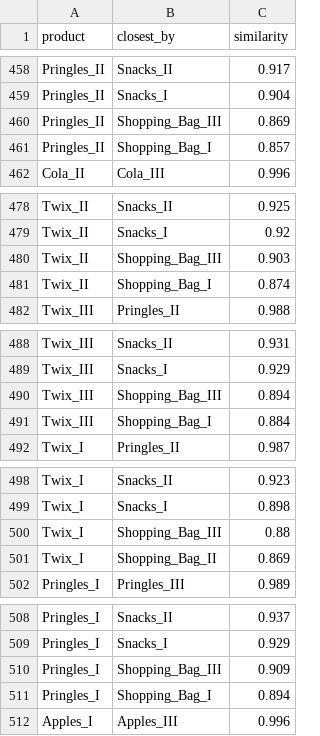
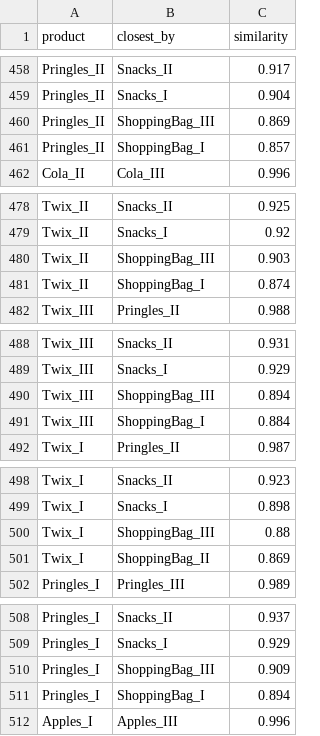
Before and after one commit to wmotte/microsimulation_text_embedding, a CSV file: out.02.process/nearest_neighbors.csv, drawn as a sheet; only a part is shown, gaps mark what is left out; the diff covers the shown part only.

```diff
--- a/out.02.process/nearest_neighbors.csv
+++ b/out.02.process/nearest_neighbors.csv
@@ -459,4 +459,4 @@
 "Pringles_II","Snacks_I",0.904
-"Pringles_II","Shopping_Bag_III",0.869
-"Pringles_II","Shopping_Bag_I",0.857
+"Pringles_II","ShoppingBag_III",0.869
+"Pringles_II","ShoppingBag_I",0.857
 "Cola_II","Cola_III",0.996
@@ -479,4 +479,4 @@
 "Twix_II","Snacks_I",0.92
-"Twix_II","Shopping_Bag_III",0.903
-"Twix_II","Shopping_Bag_I",0.874
+"Twix_II","ShoppingBag_III",0.903
+"Twix_II","ShoppingBag_I",0.874
 "Twix_III","Pringles_II",0.988
@@ -489,4 +489,4 @@
 "Twix_III","Snacks_I",0.929
-"Twix_III","Shopping_Bag_III",0.894
-"Twix_III","Shopping_Bag_I",0.884
+"Twix_III","ShoppingBag_III",0.894
+"Twix_III","ShoppingBag_I",0.884
 "Twix_I","Pringles_II",0.987
@@ -499,4 +499,4 @@
 "Twix_I","Snacks_I",0.898
-"Twix_I","Shopping_Bag_III",0.88
-"Twix_I","Shopping_Bag_II",0.869
+"Twix_I","ShoppingBag_III",0.88
+"Twix_I","ShoppingBag_II",0.869
 "Pringles_I","Pringles_III",0.989
@@ -509,4 +509,4 @@
 "Pringles_I","Snacks_I",0.929
-"Pringles_I","Shopping_Bag_III",0.909
-"Pringles_I","Shopping_Bag_I",0.894
+"Pringles_I","ShoppingBag_III",0.909
+"Pringles_I","ShoppingBag_I",0.894
 "Apples_I","Apples_III",0.996
```
Also changed, not shown: 46 edited cells elsewhere in this file, 10 other files.
